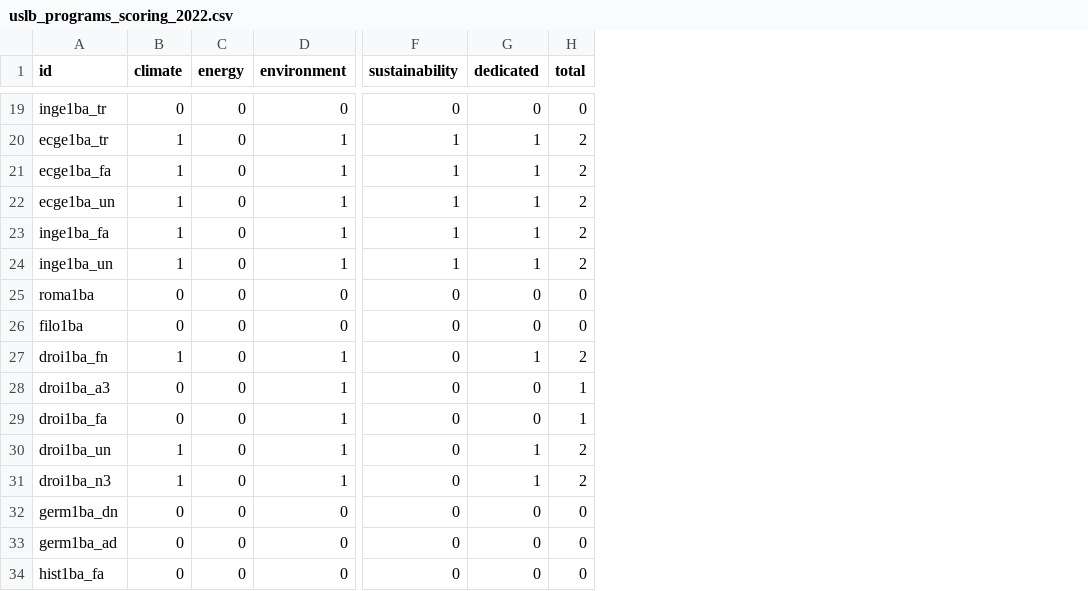
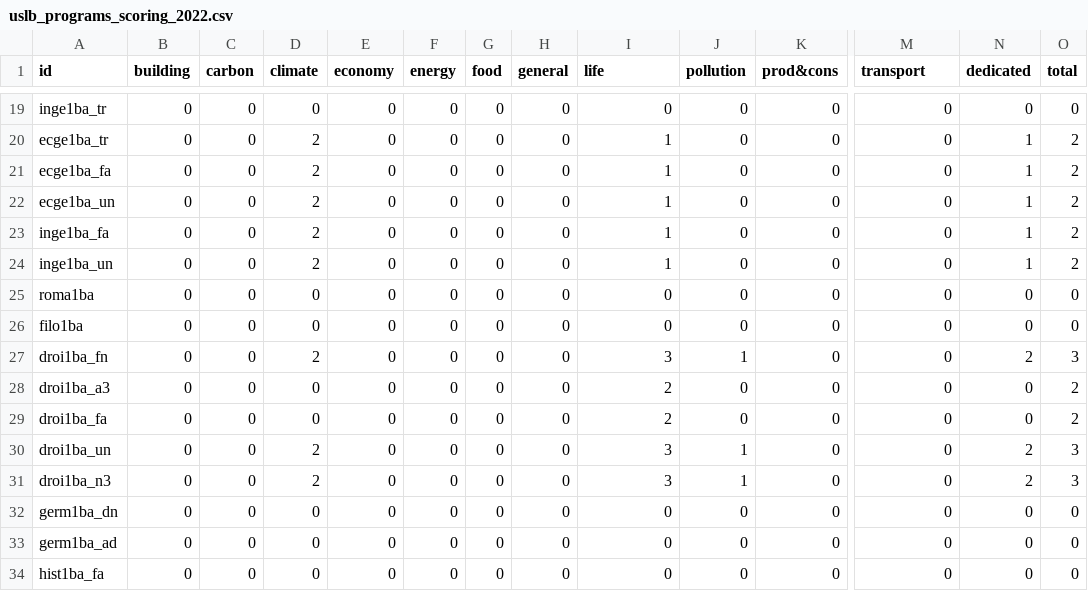
Before and after one commit to Education4Climate/Education4Climate, a CSV file: data/scoring-output/uslb_programs_scoring_2022.csv, drawn as a sheet; only a part is shown, gaps mark what is left out; addresses are those after the commit; the diff covers the shown part only; the diff names each change by its address in the sheet, - before the commit and + after, or states it on an @@ line.

```diff
--- a/data/scoring-output/uslb_programs_scoring_2022.csv
+++ b/data/scoring-output/uslb_programs_scoring_2022.csv
+column B (building), rows 19-34: all 0
+column C (carbon), rows 19-34: all 0
+column E (economy), rows 19-34: all 0
+column G (food), rows 19-34: all 0
+column H (general), rows 19-34: all 0
+column J (pollution), rows 19-34: 0 | 0 | 0 | 0 | 0 | 0 | 0 | 0 | 1 | 0 | 0 | 1 | 1 | 0 | 0 | 0
+column K (prod&cons), rows 19-34: all 0
-I1: environment
+I1: life
-M1: sustainability
+M1: transport
-D20:D24 (climate): 1
+D20:D24 (climate): 2
-M20:M24 (transport): 1
+M20:M24 (transport): 0
-D27 (climate): 1
+D27 (climate): 2
-I27 (life): 1
+I27 (life): 3
-N27 (dedicated): 1
+N27 (dedicated): 2
-O27 (total): 2
+O27 (total): 3
-I28:I29 (life): 1
+I28:I29 (life): 2
-O28:O29 (total): 1
+O28:O29 (total): 2
-D30:D31 (climate): 1
+D30:D31 (climate): 2
-I30:I31 (life): 1
+I30:I31 (life): 3
-N30:N31 (dedicated): 1
+N30:N31 (dedicated): 2
-O30:O31 (total): 2
+O30:O31 (total): 3
```
Also changed, not shown: 29 edited cells elsewhere in this file, 4 other files.
